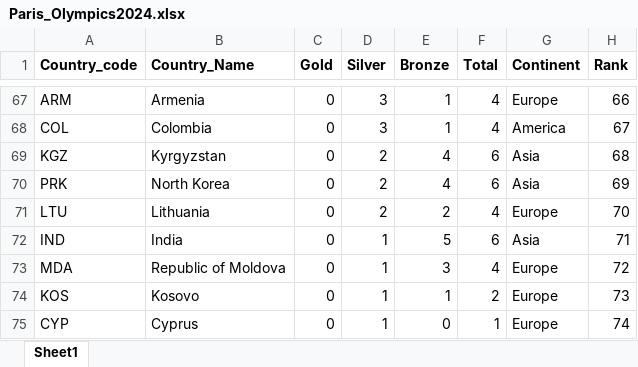
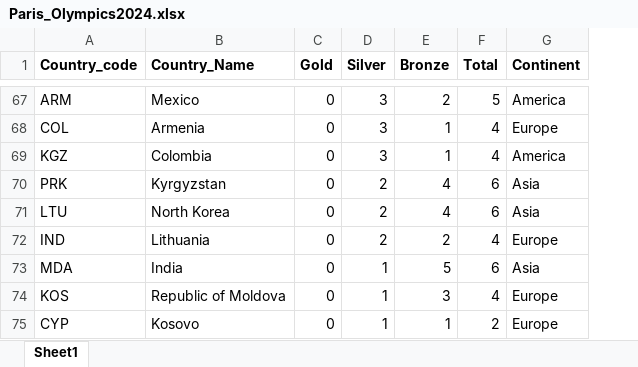
Before and after one commit to odu-cs625-datavis/public-Fall24-aveerasa, an Excel workbook: Paris_Olympics2024.xlsx, sheet Sheet1, drawn as a sheet; only a part is shown, gaps mark what is left out; values as stored, in another font and other column widths than the file's, no borders; removed rows and columns are numbered as before the commit, all else as after; the diff covers the shown part only; the diff names each change by its address in the sheet, - before the commit and + after, or states it on an @@ line.

Commit message:
Add files via upload

```diff
--- a/Paris_Olympics2024.xlsx (sheet Sheet1)
+++ b/Paris_Olympics2024.xlsx (sheet Sheet1)
-column H (Rank), rows 67-75: 66 | 67 | 68 | 69 | 70 | 71 | 72 | 73 | 74
-B67 (Country_Name): Armenia
+B67 (Country_Name): Mexico
-E67 (Bronze): 1
+E67 (Bronze): 2
-F67 (Total): 4
+F67 (Total): 5
-G67 (Continent): Europe
+G67 (Continent): America
-B68 (Country_Name): Colombia
+B68 (Country_Name): Armenia
-G68 (Continent): America
+G68 (Continent): Europe
-B69 (Country_Name): Kyrgyzstan
+B69 (Country_Name): Colombia
-D69 (Silver): 2
+D69 (Silver): 3
-E69 (Bronze): 4
+E69 (Bronze): 1
-F69 (Total): 6
+F69 (Total): 4
-G69 (Continent): Asia
+G69 (Continent): America
-B70 (Country_Name): North Korea
+B70 (Country_Name): Kyrgyzstan
-B71 (Country_Name): Lithuania
+B71 (Country_Name): North Korea
-E71 (Bronze): 2
+E71 (Bronze): 4
-F71 (Total): 4
+F71 (Total): 6
-G71 (Continent): Europe
+G71 (Continent): Asia
-B72 (Country_Name): India
+B72 (Country_Name): Lithuania
-D72 (Silver): 1
+D72 (Silver): 2
-E72 (Bronze): 5
+E72 (Bronze): 2
-F72 (Total): 6
+F72 (Total): 4
-G72 (Continent): Asia
+G72 (Continent): Europe
-B73 (Country_Name): Republic of Moldova
+B73 (Country_Name): India
-E73 (Bronze): 3
+E73 (Bronze): 5
-F73 (Total): 4
+F73 (Total): 6
-G73 (Continent): Europe
+G73 (Continent): Asia
-B74 (Country_Name): Kosovo
+B74 (Country_Name): Republic of Moldova
-E74 (Bronze): 1
+E74 (Bronze): 3
-F74 (Total): 2
+F74 (Total): 4
-B75 (Country_Name): Cyprus
+B75 (Country_Name): Kosovo
-E75 (Bronze): 0
+E75 (Bronze): 1
-F75 (Total): 1
+F75 (Total): 2
```
Also changed, not shown: 1 added row, 1 removed row and 308 edited cells elsewhere in this sheet, formulas that keep their value.
